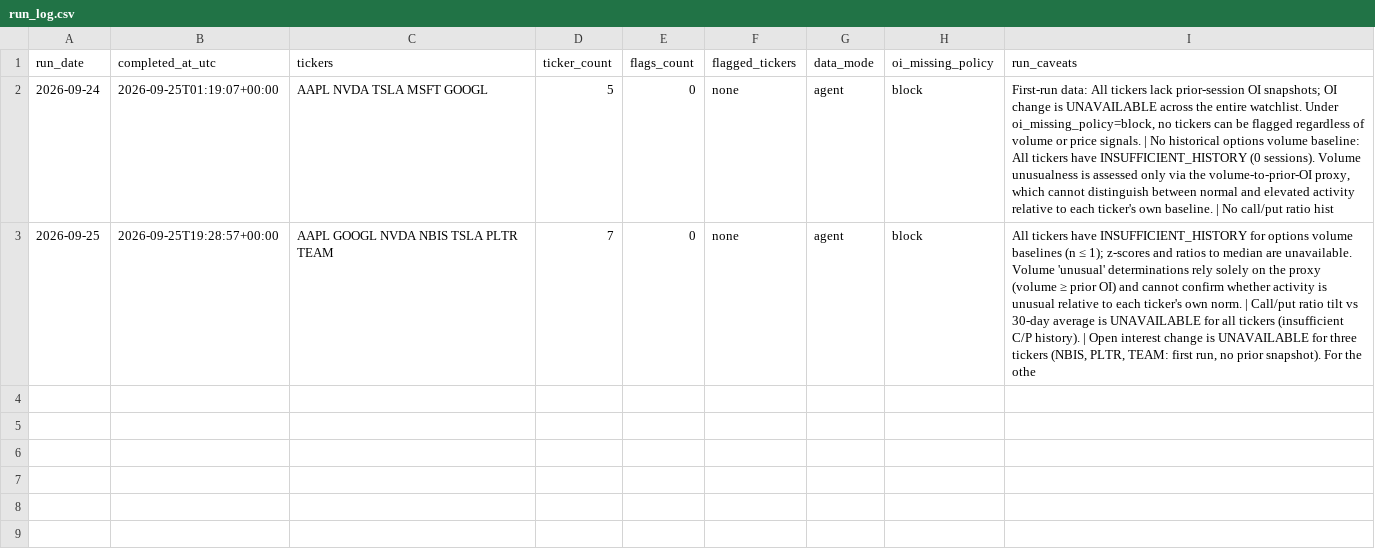
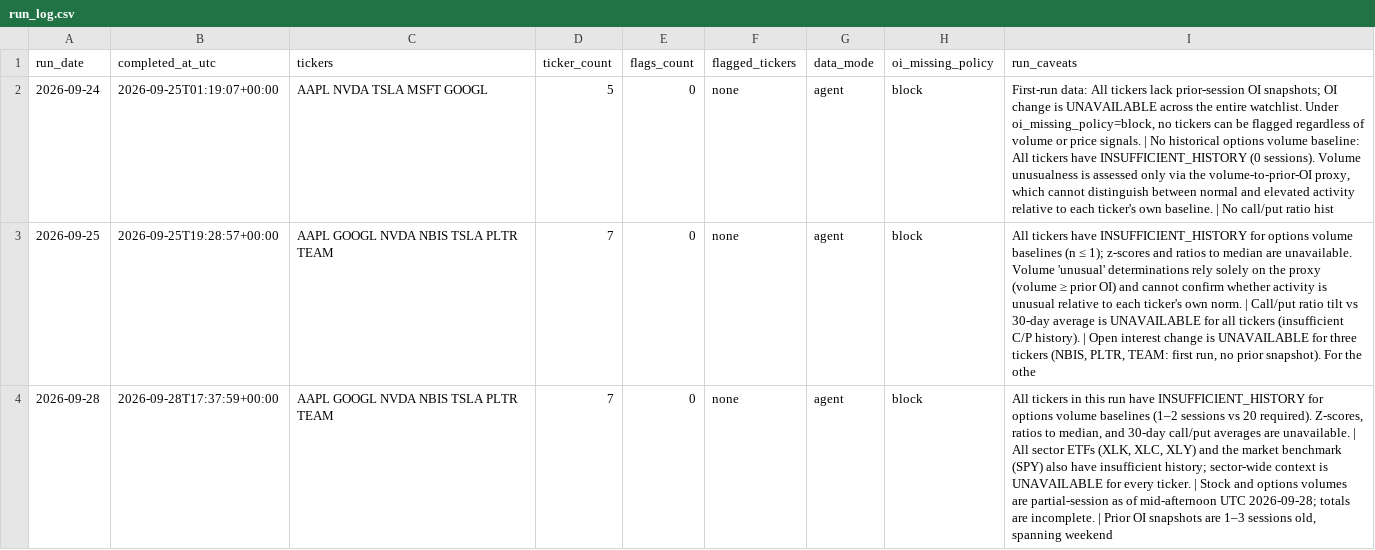
Before and after one commit to luciaz0/test-for-fun, a CSV file: stock-performance-analysis/data/run_log.csv, drawn as a sheet.

```diff
--- a/stock-performance-analysis/data/run_log.csv
+++ b/stock-performance-analysis/data/run_log.csv
@@ -3 +3,2 @@ run_date,completed_at_utc,tickers,ticker_count,flags_count,flagged_tickers,data_
 2026-09-25,2026-09-25T19:28:57+00:00,AAPL GOOGL NVDA NBIS TSLA PLTR TEAM,7,0,none,agent,block,"All tickers have INSUFFICIENT_HISTORY for options volume baselines (n ≤ 1); z-scores and ratios to median are unavailable. Volume 'unusual' determinations rely solely on the proxy (volume ≥ prior OI) and cannot confirm whether activity is unusual relative to each ticker's own norm. | Call/put ratio tilt vs 30-day average is UNAVAILABLE for all tickers (insufficient C/P history). | Open interest change is UNAVAILABLE for three tickers (NBIS, PLTR, TEAM: first run, no prior snapshot). For the othe"
+2026-09-28,2026-09-28T17:37:59+00:00,AAPL GOOGL NVDA NBIS TSLA PLTR TEAM,7,0,none,agent,block,"All tickers in this run have INSUFFICIENT_HISTORY for options volume baselines (1–2 sessions vs 20 required). Z-scores, ratios to median, and 30-day call/put averages are unavailable. | All sector ETFs (XLK, XLC, XLY) and the market benchmark (SPY) also have insufficient history; sector-wide context is UNAVAILABLE for every ticker. | Stock and options volumes are partial-session as of mid-afternoon UTC 2026-09-28; totals are incomplete. | Prior OI snapshots are 1–3 sessions old, spanning weekend"
```
Also changed, not shown: stock-performance-analysis/data/ticker_log.csv, 1 other file.
